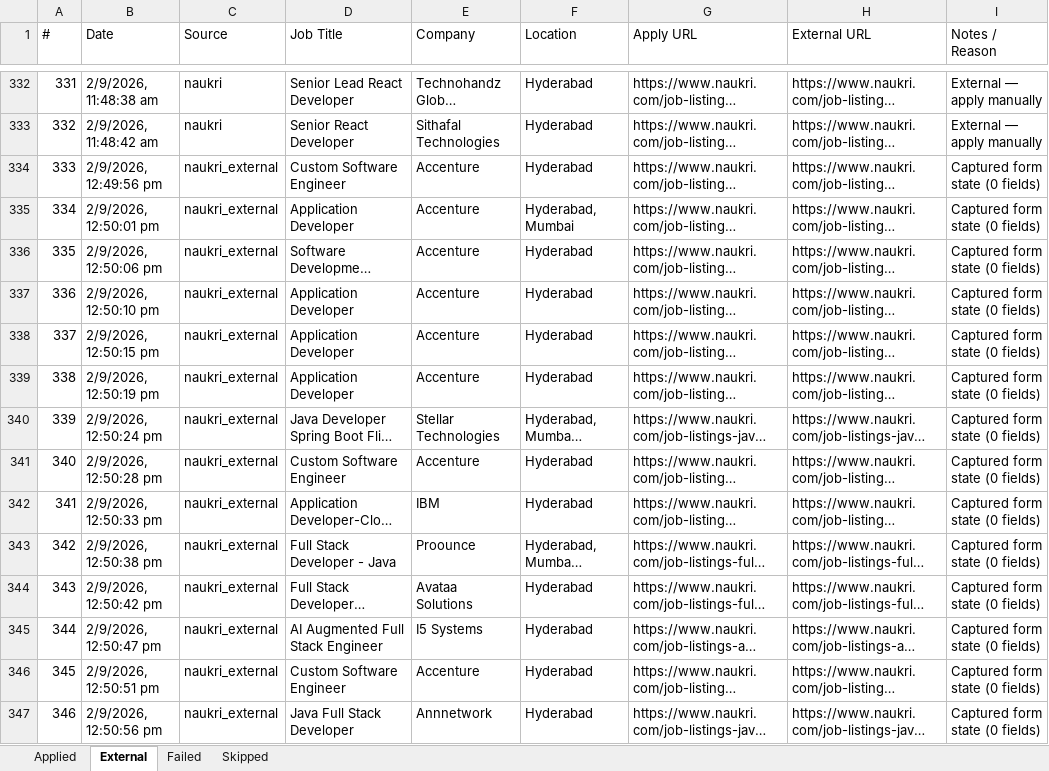
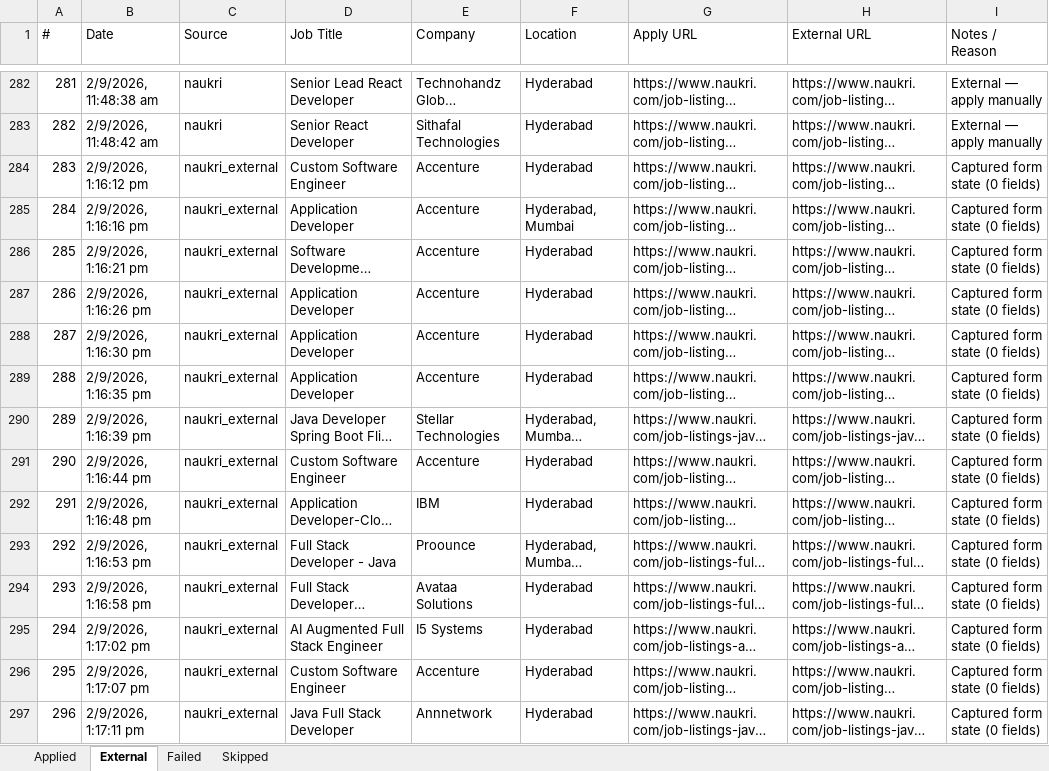
Before and after one commit to manoj-ambatii/playwright-mcp, an Excel workbook: backend/data/job-applications.xlsx, sheet External, drawn as a sheet; only a part is shown, gaps mark what is left out; long unchanged cells end in …; values as stored, in another font and other column widths than the file's, no borders; addresses are those after the commit; the diff covers the shown part only; the diff names each change by its address in the sheet, - before the commit and + after, or states it on an @@ line.

Commit message:
feat: complete batch processing of 50 external company site applications

```diff
--- a/backend/data/job-applications.xlsx (sheet External)
+++ b/backend/data/job-applications.xlsx (sheet External)
@@ column A (#) renumbered between rows 2 and 303 @@
-B284 (Date): 2/9/2026, 12:49:56 pm
+B284 (Date): 2/9/2026, 1:16:12 pm
-B285 (Date): 2/9/2026, 12:50:01 pm
+B285 (Date): 2/9/2026, 1:16:16 pm
-B286 (Date): 2/9/2026, 12:50:06 pm
+B286 (Date): 2/9/2026, 1:16:21 pm
-B287 (Date): 2/9/2026, 12:50:10 pm
+B287 (Date): 2/9/2026, 1:16:26 pm
-B288 (Date): 2/9/2026, 12:50:15 pm
+B288 (Date): 2/9/2026, 1:16:30 pm
-B289 (Date): 2/9/2026, 12:50:19 pm
+B289 (Date): 2/9/2026, 1:16:35 pm
-B290 (Date): 2/9/2026, 12:50:24 pm
+B290 (Date): 2/9/2026, 1:16:39 pm
-B291 (Date): 2/9/2026, 12:50:28 pm
+B291 (Date): 2/9/2026, 1:16:44 pm
-B292 (Date): 2/9/2026, 12:50:33 pm
+B292 (Date): 2/9/2026, 1:16:48 pm
-B293 (Date): 2/9/2026, 12:50:38 pm
+B293 (Date): 2/9/2026, 1:16:53 pm
-B294 (Date): 2/9/2026, 12:50:42 pm
+B294 (Date): 2/9/2026, 1:16:58 pm
-B295 (Date): 2/9/2026, 12:50:47 pm
+B295 (Date): 2/9/2026, 1:17:02 pm
-B296 (Date): 2/9/2026, 12:50:51 pm
+B296 (Date): 2/9/2026, 1:17:07 pm
-B297 (Date): 2/9/2026, 12:50:56 pm
+B297 (Date): 2/9/2026, 1:17:11 pm
```
Also changed, not shown: 30 added rows, 50 removed rows and 6 edited cells elsewhere in this sheet, 2 other files.
